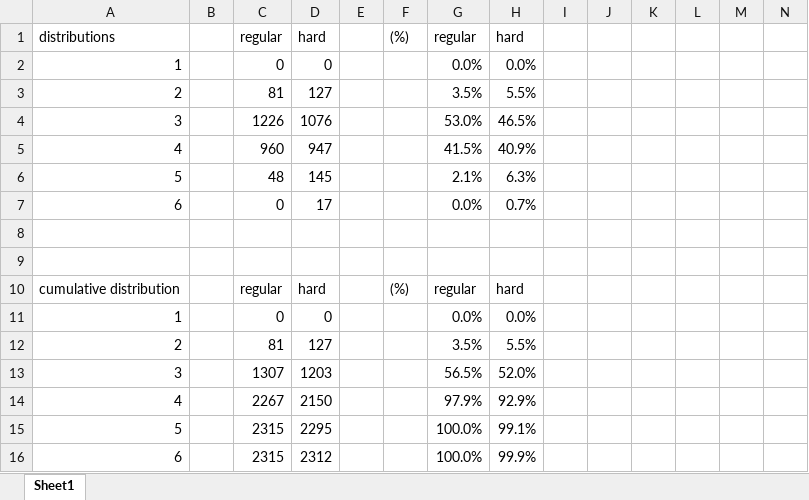
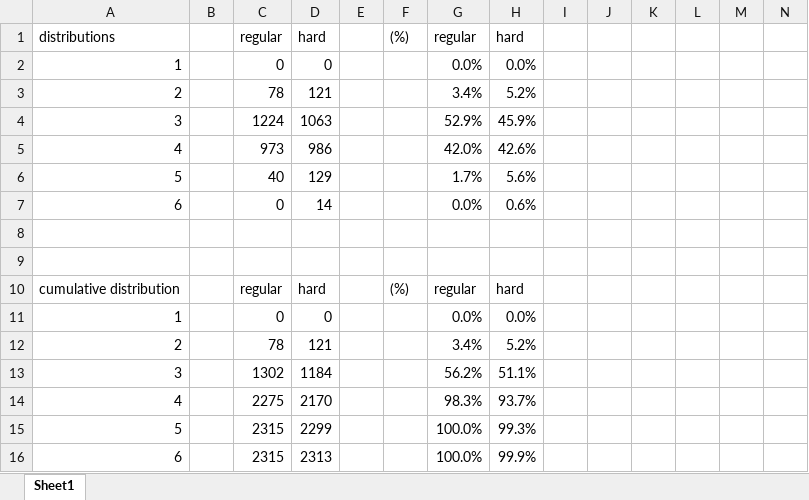
Before and after one commit to IgorLucindo/wordle-optimization-GAME, an Excel workbook: graphs-wordle.xlsx, sheet Sheet1, drawn as a sheet; only a part is shown; values as stored, in another font and other column widths than the file's, no borders; charts and pictures not drawn; removed rows and columns are numbered as before the commit, all else as after; rows hold the shown columns only; the diff names each change by its address in the sheet, - before the commit and + after, or states it on an @@ line.

```diff
--- a/graphs-wordle.xlsx (sheet Sheet1)
+++ b/graphs-wordle.xlsx (sheet Sheet1)
-C3: 81
+C3: 78
-D3: 127
+D3: 121
-G3: 3.5%
+G3: 3.4%
-H3: 5.5%
+H3: 5.2%
-row 4: 3 |  | 1226 | 1076 |  |  | 53.0% | 46.5%
-row 5: 4 |  | 960 | 947 |  |  | 41.5% | 40.9%
-row 6: 5 |  | 48 | 145 |  |  | 2.1% | 6.3%
+row 4: 3 |  | 1224 | 1063 |  |  | 52.9% | 45.9%
+row 5: 4 |  | 973 | 986 |  |  | 42.0% | 42.6%
+row 6: 5 |  | 40 | 129 |  |  | 1.7% | 5.6%
-D7: 17
+D7: 14
-H7: 0.7%
+H7: 0.6%
-row 12: 2 |  | 81 | 127 |  |  | 3.5% | 5.5%
-row 13: 3 |  | 1307 | 1203 |  |  | 56.5% | 52.0%
-row 14: 4 |  | 2267 | 2150 |  |  | 97.9% | 92.9%
+row 12: 2 |  | 78 | 121 |  |  | 3.4% | 5.2%
+row 13: 3 |  | 1302 | 1184 |  |  | 56.2% | 51.1%
+row 14: 4 |  | 2275 | 2170 |  |  | 98.3% | 93.7%
-D15: 2295
+D15: 2299
-H15: 99.1%
+H15: 99.3%
-D16: 2312
+D16: 2313
```
Also changed, not shown: charts or pictures, 2 other files.
